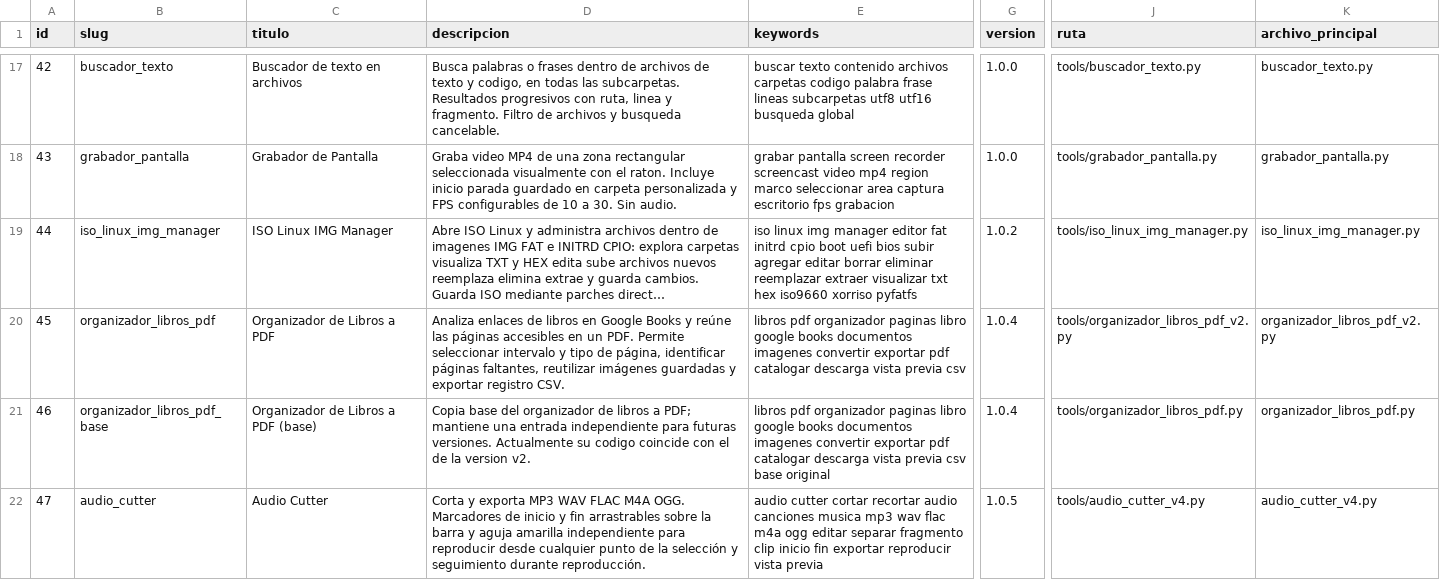
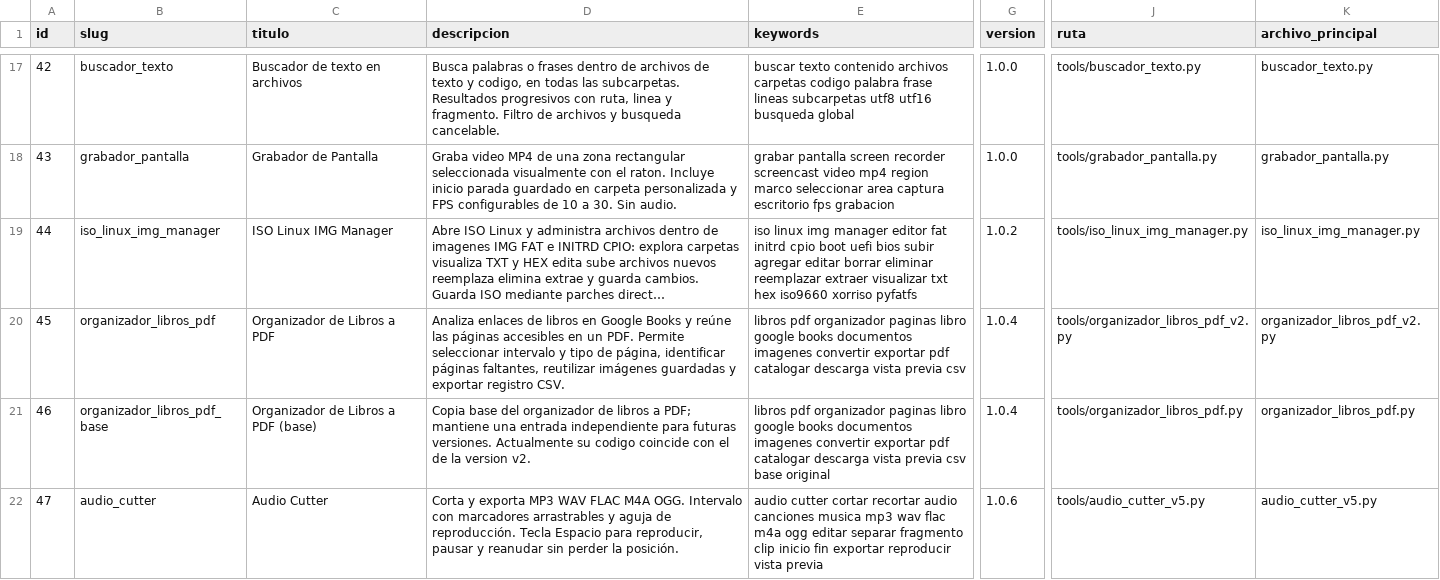
Before and after one commit to mobatfb/archmoba-dev, a CSV file: PTM/guide.csv, drawn as a sheet; only a part is shown, gaps mark what is left out; long unchanged cells end in …; the diff names each change by its address in the sheet, - before the commit and + after, or states it on an @@ line.

Commit message:
PTM: Audio Cutter v1.0.6 con atajo Espacio reproducir y pausar

```diff
--- a/PTM/guide.csv
+++ b/PTM/guide.csv
-D22 (descripcion): …M4A OGG. Marcadores de inicio y fin arrastrables sobre la barra y aguja amarilla independiente para reproducir desde cualquier punto de la selección y seguimiento durante reproducción.
+D22 (descripcion): …M4A OGG. Intervalo con marcadores arrastrables y aguja de reproducción. Tecla Espacio para reproducir, pausar y reanudar sin perder la posición.
-G22 (version): 1.0.5
+G22 (version): 1.0.6
-J22 (ruta): tools/audio_cutter_v4.py
+J22 (ruta): tools/audio_cutter_v5.py
-K22 (archivo_principal): audio_cutter_v4.py
+K22 (archivo_principal): audio_cutter_v5.py
```
